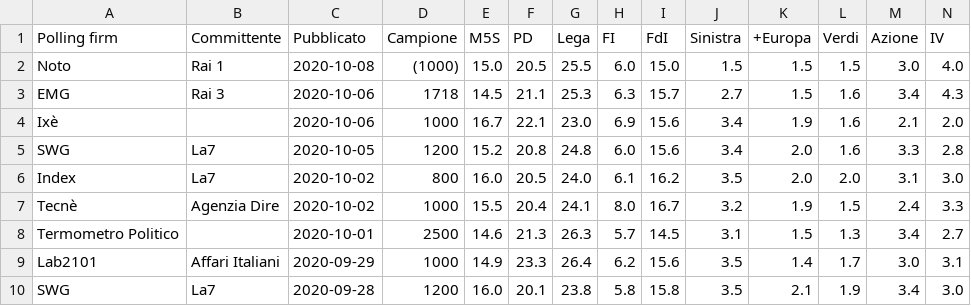
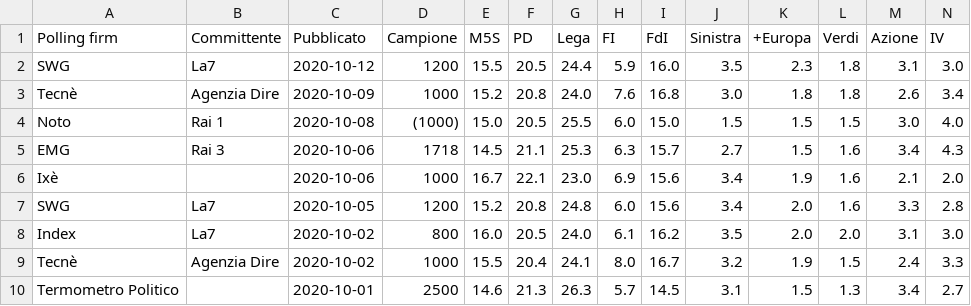
Before and after one commit to gdilella/gdilella.github.io, a CSV file: _data/ge_polls.csv, drawn as a sheet; only a part is shown; the shorter side is filled out with more unchanged rows; rows hold the shown columns only; the diff names each change by its address in the sheet, - before the commit and + after, or states it on an @@ line.

```diff
--- a/_data/ge_polls.csv
+++ b/_data/ge_polls.csv
+row 2: SWG | La7 | 2020-10-12 | 1200 | 15.5 | 20.5 | 24.4 | 5.9 | 16.0 | 3.5 | 2.3 | 1.8 | 3.1 | 3.0
+row 3: Tecnè | Agenzia Dire | 2020-10-09 | 1000 | 15.2 | 20.8 | 24.0 | 7.6 | 16.8 | 3.0 | 1.8 | 1.8 | 2.6 | 3.4
```
Also changed, not shown: _data/ge_trendlines.csv.
